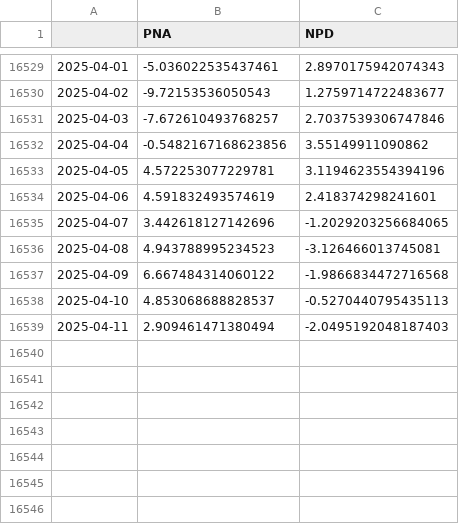
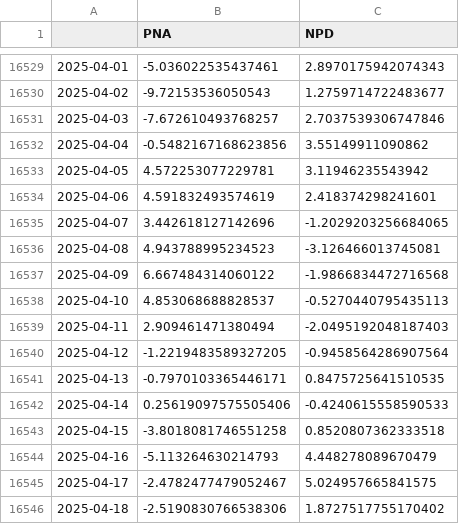
Before and after one commit to linusmagnusson/clint_ts_output, a CSV file: seas_Pac_raw.csv, drawn as a sheet; only a part is shown, gaps mark what is left out.

```diff
--- a/seas_Pac_raw.csv
+++ b/seas_Pac_raw.csv
@@ -16532,3 +16532,3 @@
 2025-04-04,-0.5482167168623856,3.55149911090862
-2025-04-05,4.572253077229781,3.1194623554394196
+2025-04-05,4.572253077229781,3.11946235543942
 2025-04-06,4.591832493574619,2.418374298241601
@@ -16539 +16539,8 @@
 2025-04-11,2.909461471380494,-2.0495192048187403
+2025-04-12,-1.2219483589327205,-0.9458564286907564
+2025-04-13,-0.7970103365446171,0.8475725641510535
+2025-04-14,0.25619097575505406,-0.4240615558590533
+2025-04-15,-3.8018081746551258,0.8520807362333518
+2025-04-16,-5.113264630214793,4.448278089670479
+2025-04-17,-2.4782477479052467,5.024957665841575
+2025-04-18,-2.5190830766538306,1.8727517755170402
```
Also changed, not shown: area_AO1000_raw.csv, area_AO500_raw.csv, 12 other files.
